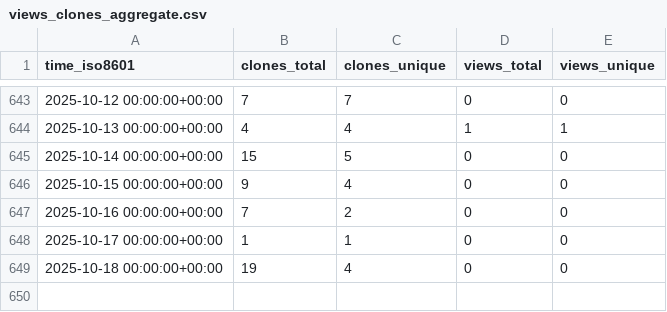
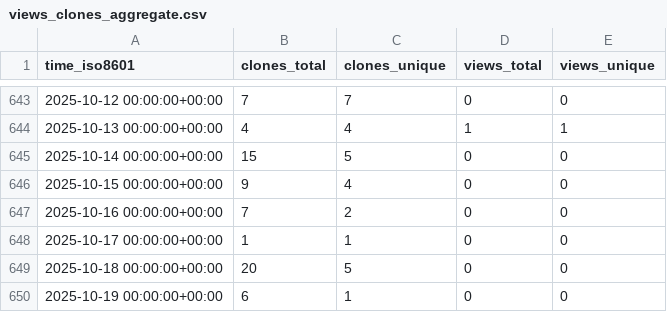
Before and after one commit to ascsn/professionalwebsites, a CSV file: ascsn/professionalwebsites/ghrs-data/views_clones_aggregate.csv, drawn as a sheet; only a part is shown, gaps mark what is left out.

```diff
--- a/ascsn/professionalwebsites/ghrs-data/views_clones_aggregate.csv
+++ b/ascsn/professionalwebsites/ghrs-data/views_clones_aggregate.csv
@@ -648,2 +648,3 @@ time_iso8601,clones_total,clones_unique,views_total,views_unique
 2025-10-17 00:00:00+00:00,1,1,0,0
-2025-10-18 00:00:00+00:00,19,4,0,0
+2025-10-18 00:00:00+00:00,20,5,0,0
+2025-10-19 00:00:00+00:00,6,1,0,0
```
Also changed, not shown: 1 other file.
